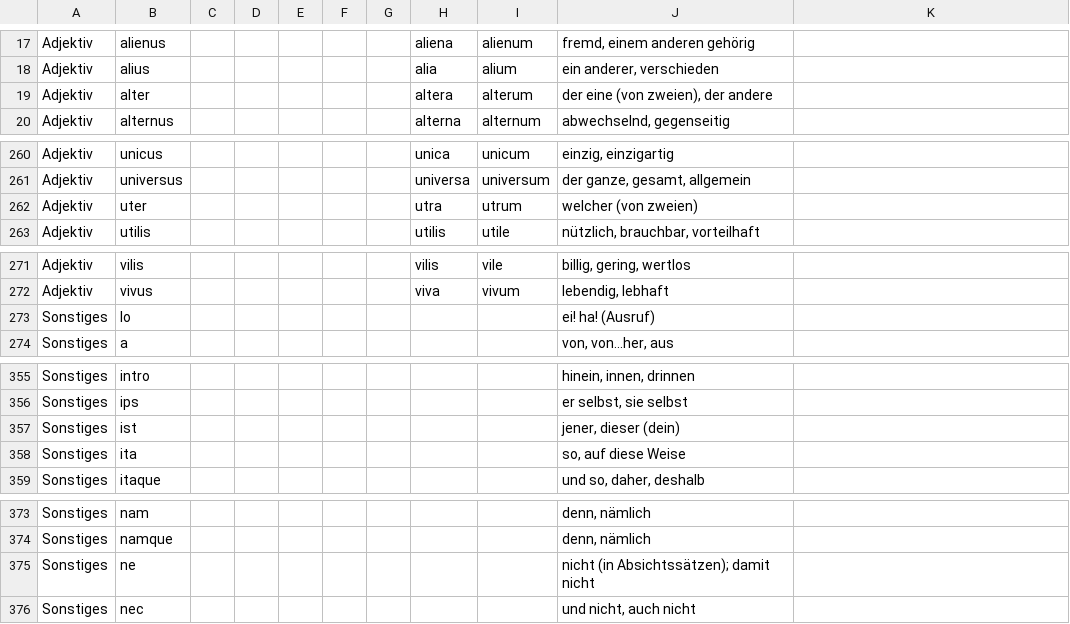
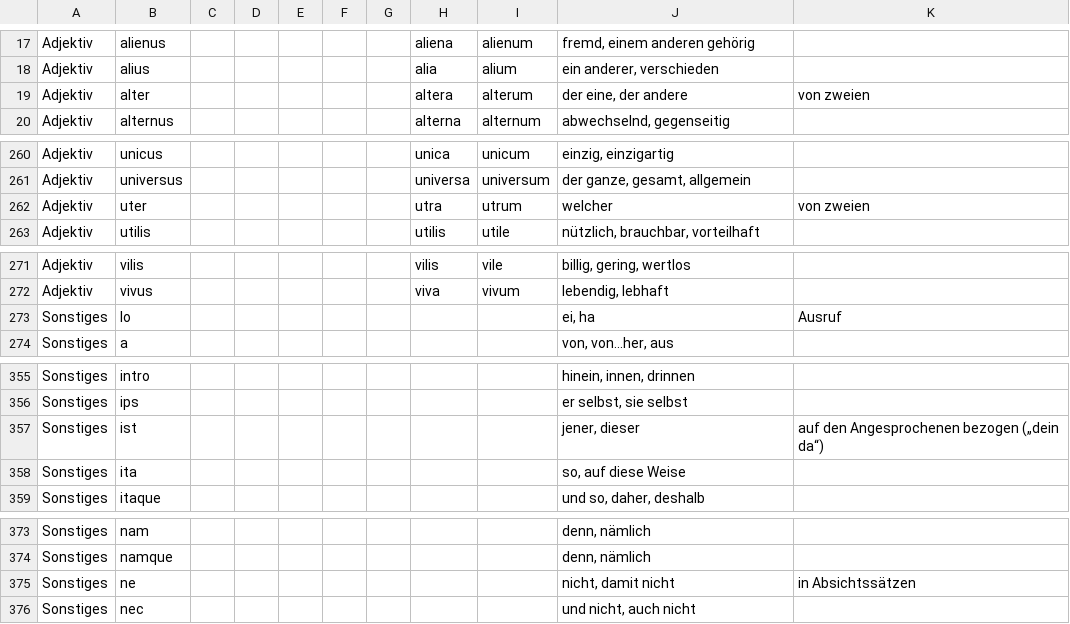
Before and after one commit to jinnesn/Latein-Vokabel-Trainer, a CSV file: dictionary.csv, drawn as a sheet; only a part is shown, gaps mark what is left out; the diff covers the shown part only.

Commit message:
Update dictionary.csv

```diff
--- a/dictionary.csv
+++ b/dictionary.csv
@@ -18,3 +18,3 @@ Adjektiv;alienus;;;;;;aliena;alienum;fremd, einem anderen gehörig;
 Adjektiv;alius;;;;;;alia;alium;ein anderer, verschieden;
-Adjektiv;alter;;;;;;altera;alterum;der eine (von zweien), der andere;
+Adjektiv;alter;;;;;;altera;alterum;der eine, der andere;von zweien
 Adjektiv;alternus;;;;;;alterna;alternum;abwechselnd, gegenseitig;
@@ -261,3 +261,3 @@ Adjektiv;unicus;;;;;;unica;unicum;einzig, einzigartig;
 Adjektiv;universus;;;;;;universa;universum;der ganze, gesamt, allgemein;
-Adjektiv;uter;;;;;;utra;utrum;welcher (von zweien);
+Adjektiv;uter;;;;;;utra;utrum;welcher;von zweien
 Adjektiv;utilis;;;;;;utilis;utile;nützlich, brauchbar, vorteilhaft;
@@ -272,3 +272,3 @@ Adjektiv;vilis;;;;;;vilis;vile;billig, gering, wertlos;
 Adjektiv;vivus;;;;;;viva;vivum;lebendig, lebhaft;
-Sonstiges;Io;;;;;;;;ei! ha! (Ausruf);
+Sonstiges;Io;;;;;;;;ei, ha;Ausruf
 Sonstiges;a;;;;;;;;von, von...her, aus;
@@ -356,3 +356,3 @@ Sonstiges;intro;;;;;;;;hinein, innen, drinnen;
 Sonstiges;ips;;;;;;;;er selbst, sie selbst;
-Sonstiges;ist;;;;;;;;jener, dieser (dein);
+Sonstiges;ist;;;;;;;;jener, dieser;auf den Angesprochenen bezogen („dein da“)
 Sonstiges;ita;;;;;;;;so, auf diese Weise;
@@ -374,3 +374,3 @@ Sonstiges;nam;;;;;;;;denn, nämlich;
 Sonstiges;namque;;;;;;;;denn, nämlich;
-Sonstiges;ne;;;;;;;;"nicht (in Absichtssätzen); damit nicht";
+Sonstiges;ne;;;;;;;;nicht, damit nicht;in Absichtssätzen
 Sonstiges;nec;;;;;;;;und nicht, auch nicht;
```
Also changed, not shown: 10 edited cells elsewhere in this file.
